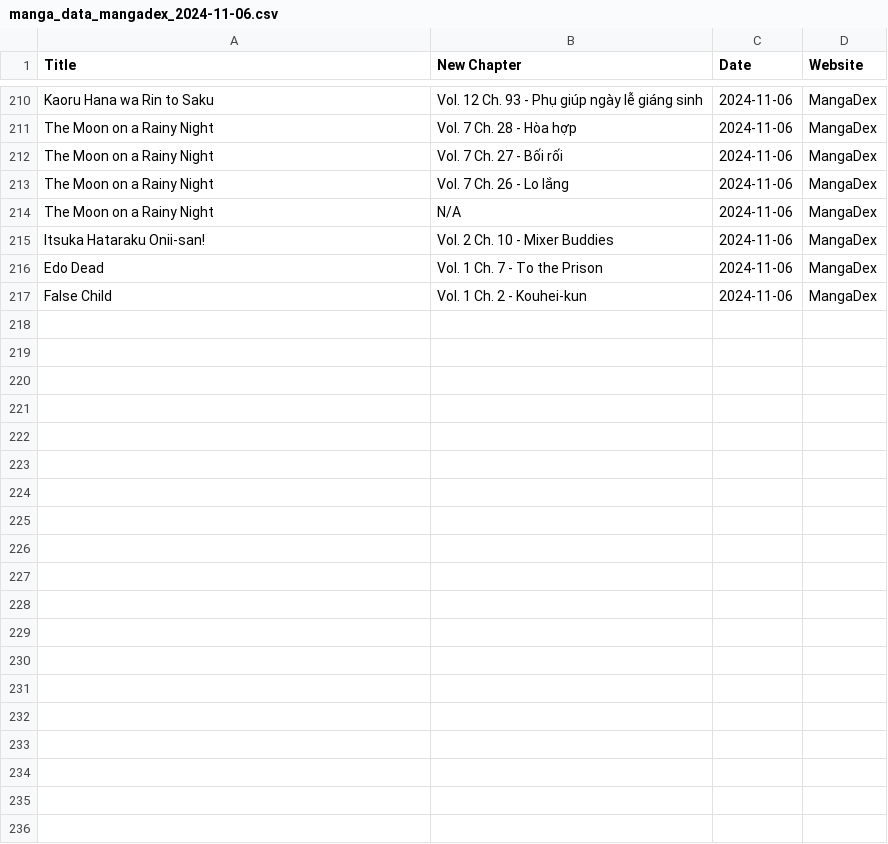
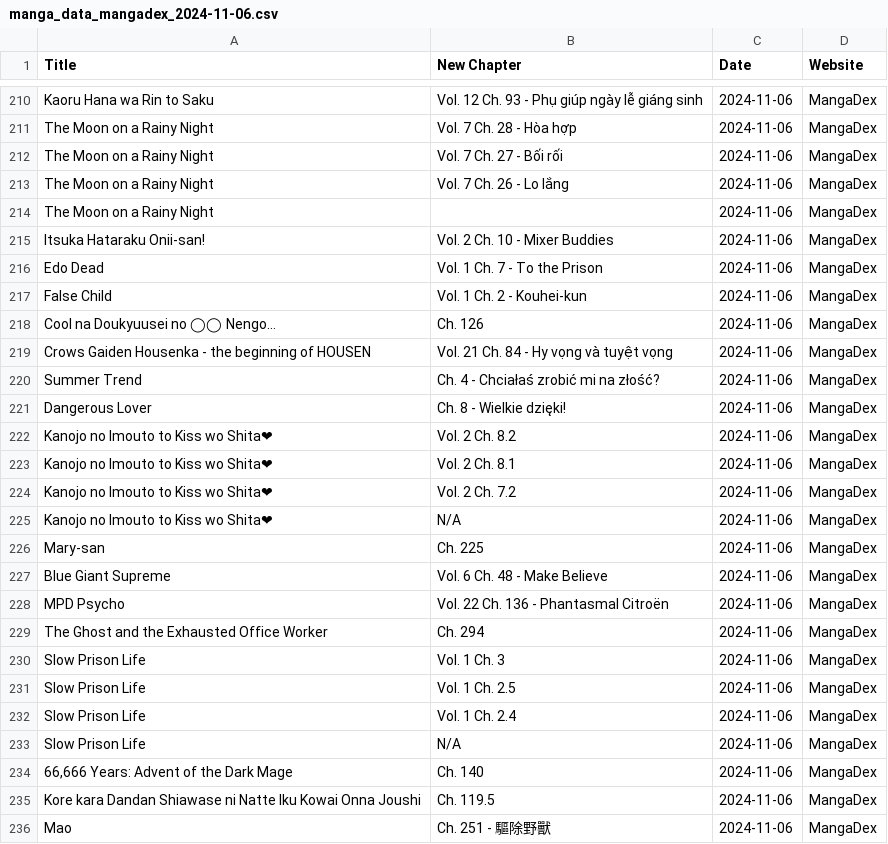
Before and after one commit to Ellimaaac/MangaNotifier, a CSV file: dB/manga_data_mangadex_2024-11-06.csv, drawn as a sheet; only a part is shown, gaps mark what is left out; the diff names each change by its address in the sheet, - before the commit and + after, or states it on an @@ line.

Commit message:
Add manga_data_mangadex_2024-11-06.csv

```diff
--- a/dB/manga_data_mangadex_2024-11-06.csv
+++ b/dB/manga_data_mangadex_2024-11-06.csv
-B214 (New Chapter): N/A
+B214 (New Chapter): (empty)
+row 218: Cool na Doukyuusei no ◯◯ Nengo… | Ch. 126 | 2024-11-06 | MangaDex
+row 219: Crows Gaiden Housenka - the beginning of HOUSEN | Vol. 21 Ch. 84 - Hy vọng và tuyệt vọng | 2024-11-06 | MangaDex
+row 220: Summer Trend | Ch. 4 - Chciałaś zrobić mi na złość? | 2024-11-06 | MangaDex
+row 221: Dangerous Lover | Ch. 8 - Wielkie dzięki! | 2024-11-06 | MangaDex
+row 222: Kanojo no Imouto to Kiss wo Shita❤ | Vol. 2 Ch. 8.2 | 2024-11-06 | MangaDex
+row 223: Kanojo no Imouto to Kiss wo Shita❤ | Vol. 2 Ch. 8.1 | 2024-11-06 | MangaDex
+row 224: Kanojo no Imouto to Kiss wo Shita❤ | Vol. 2 Ch. 7.2 | 2024-11-06 | MangaDex
+row 225: Kanojo no Imouto to Kiss wo Shita❤ | N/A | 2024-11-06 | MangaDex
+row 226: Mary-san | Ch. 225 | 2024-11-06 | MangaDex
+row 227: Blue Giant Supreme | Vol. 6 Ch. 48 - Make Believe | 2024-11-06 | MangaDex
+row 228: MPD Psycho | Vol. 22 Ch. 136 - Phantasmal Citroën | 2024-11-06 | MangaDex
+row 229: The Ghost and the Exhausted Office Worker | Ch. 294 | 2024-11-06 | MangaDex
+row 230: Slow Prison Life | Vol. 1 Ch. 3 | 2024-11-06 | MangaDex
+row 231: Slow Prison Life | Vol. 1 Ch. 2.5 | 2024-11-06 | MangaDex
+row 232: Slow Prison Life | Vol. 1 Ch. 2.4 | 2024-11-06 | MangaDex
+row 233: Slow Prison Life | N/A | 2024-11-06 | MangaDex
+row 234: 66,666 Years: Advent of the Dark Mage | Ch. 140 | 2024-11-06 | MangaDex
+row 235: Kore kara Dandan Shiawase ni Natte Iku Kowai Onna Joushi | Ch. 119.5 | 2024-11-06 | MangaDex
+row 236: Mao | Ch. 251 - 驅除野獸 | 2024-11-06 | MangaDex
```
